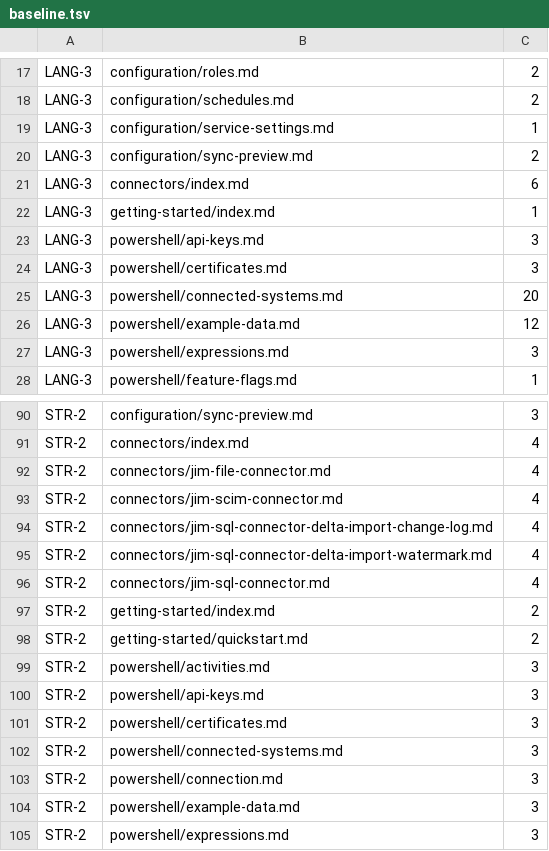
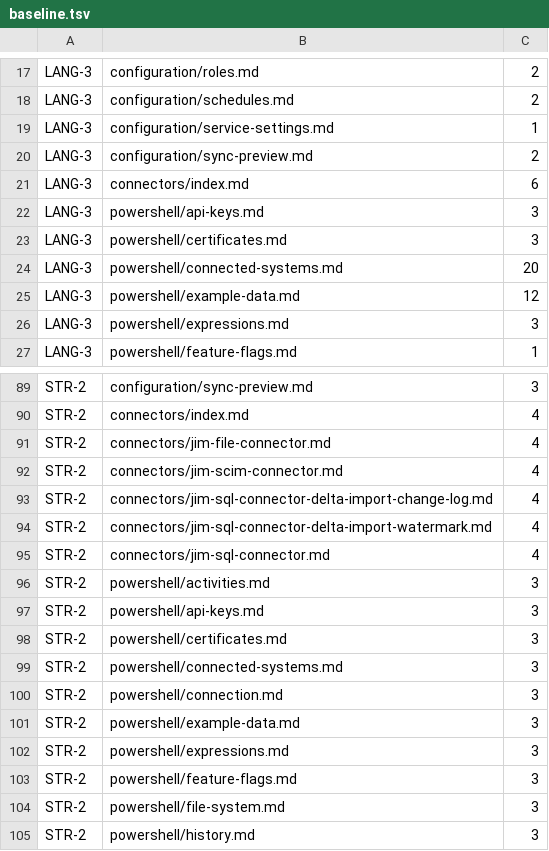
Before and after one commit to TetronIO/JIM, a TSV file: docs/.conformance/baseline.tsv, drawn as a sheet; only a part is shown, gaps mark what is left out; the shorter side is filled out with more unchanged rows.

```diff
--- a/docs/.conformance/baseline.tsv
+++ b/docs/.conformance/baseline.tsv
@@ -21,3 +21,2 @@ LANG-3	configuration/sync-preview.md	2
 LANG-3	connectors/index.md	6
-LANG-3	getting-started/index.md	1
 LANG-3	powershell/api-keys.md	3
@@ -96,4 +95,2 @@ STR-2	connectors/jim-sql-connector-delta-import-watermark.md	4
 STR-2	connectors/jim-sql-connector.md	4
-STR-2	getting-started/index.md	2
-STR-2	getting-started/quickstart.md	2
 STR-2	powershell/activities.md	3
```
Also changed, not shown: 4 other files.
